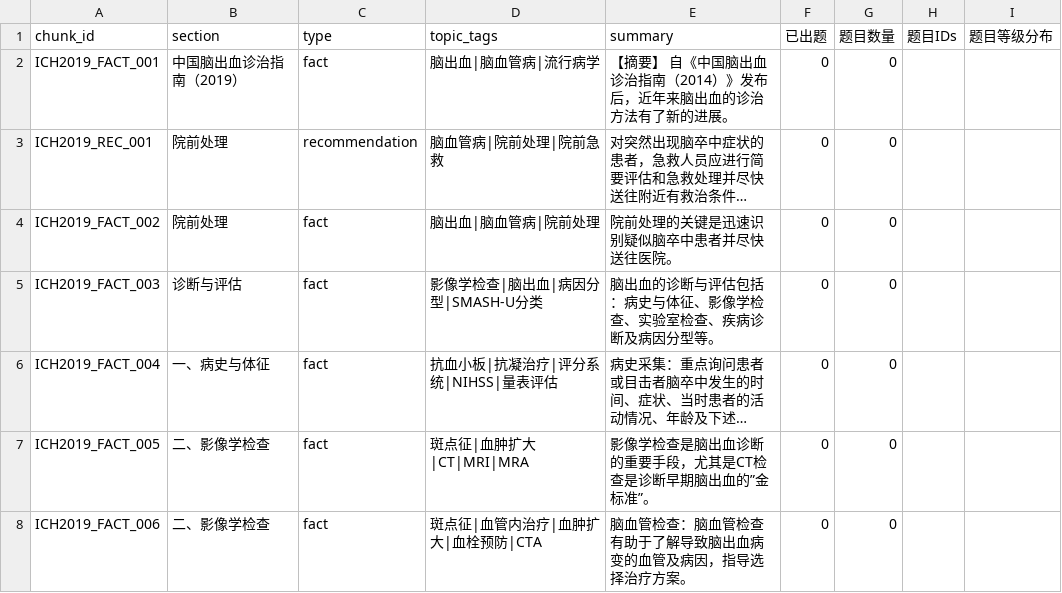
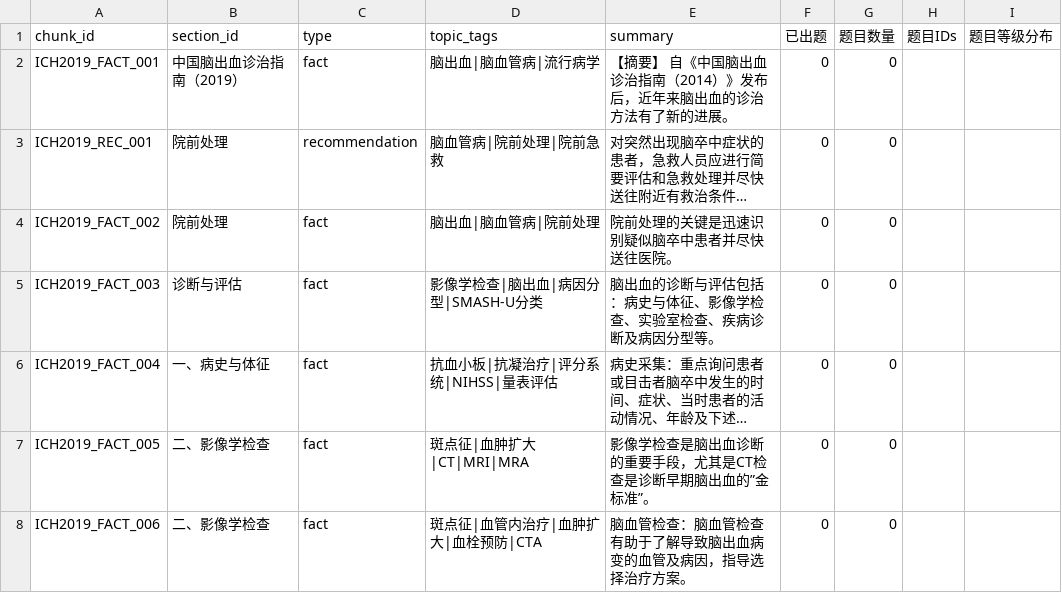
Before and after one commit to jzdf-jzdf/ICHKnowledge, a CSV file: chunks/chunks_2019_中国脑出血诊治指南/mapping.csv, drawn as a sheet; only a part is shown; long unchanged cells end in ….

```diff
--- a/chunks/chunks_2019_中国脑出血诊治指南/mapping.csv
+++ b/chunks/chunks_2019_中国脑出血诊治指南/mapping.csv
@@ -1,2 +1,2 @@
-chunk_id,section,type,topic_tags,summary,已出题,题目数量,题目IDs,题目等级分布
+chunk_id,section_id,type,topic_tags,summary,已出题,题目数量,题目IDs,题目等级分布
 ICH2019_FACT_001,中国脑出血诊治指南（2019）,fact,脑出血|脑血管病|流行病学,【摘要】 自《中国脑出血诊治指南（2014）》发布后，近年来脑出血的诊治方法有了新的进展。,0,0,,
```
Also changed, not shown: 18 other files.
